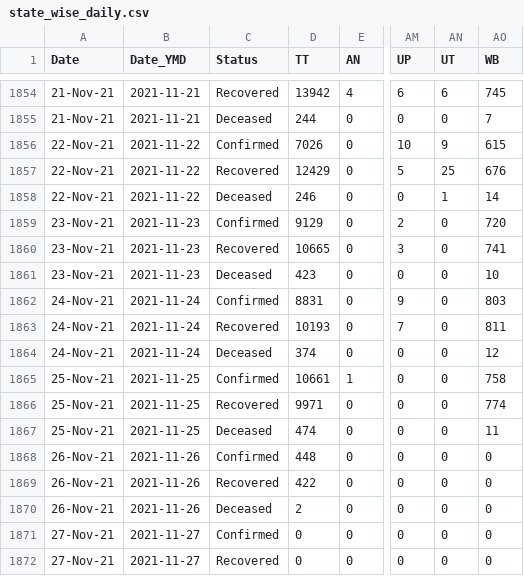
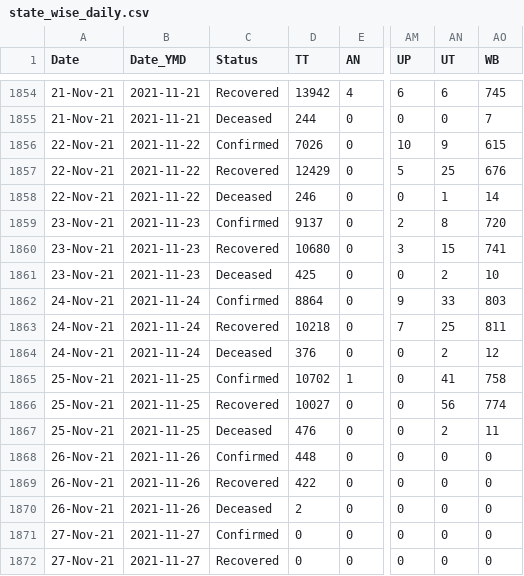
Before and after one commit to keshavashiya/covid19bharat_data, a CSV file: csv/latest/state_wise_daily.csv, drawn as a sheet; only a part is shown, gaps mark what is left out; the diff names each change by its address in the sheet, - before the commit and + after, or states it on an @@ line.

Commit message:
data updated on - Fri Nov 26 19:40:17 IST 2021

```diff
--- a/csv/latest/state_wise_daily.csv
+++ b/csv/latest/state_wise_daily.csv
-D1859 (TT): 9129
+D1859 (TT): 9137
-AN1859 (UT): 0
+AN1859 (UT): 8
-D1860 (TT): 10665
+D1860 (TT): 10680
-AN1860 (UT): 0
+AN1860 (UT): 15
-D1861 (TT): 423
+D1861 (TT): 425
-AN1861 (UT): 0
+AN1861 (UT): 2
-D1862 (TT): 8831
+D1862 (TT): 8864
-AN1862 (UT): 0
+AN1862 (UT): 33
-D1863 (TT): 10193
+D1863 (TT): 10218
-AN1863 (UT): 0
+AN1863 (UT): 25
-D1864 (TT): 374
+D1864 (TT): 376
-AN1864 (UT): 0
+AN1864 (UT): 2
-D1865 (TT): 10661
+D1865 (TT): 10702
-AN1865 (UT): 0
+AN1865 (UT): 41
-D1866 (TT): 9971
+D1866 (TT): 10027
-AN1866 (UT): 0
+AN1866 (UT): 56
-D1867 (TT): 474
+D1867 (TT): 476
-AN1867 (UT): 0
+AN1867 (UT): 2
```
Also changed, not shown: csv/latest/case_time_series.csv, csv/latest/district_wise.csv, 18 other files.
